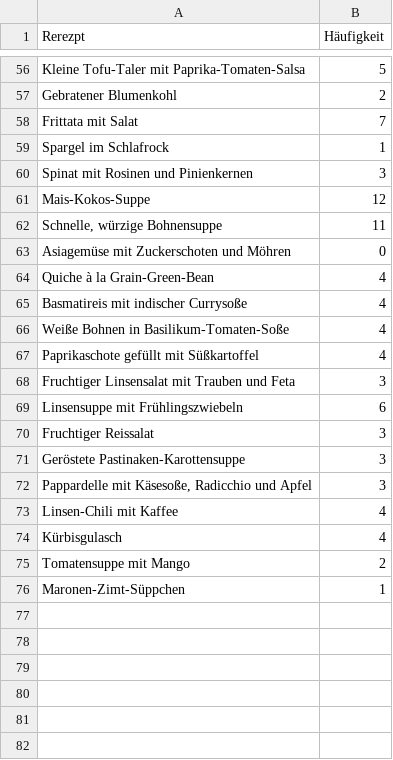
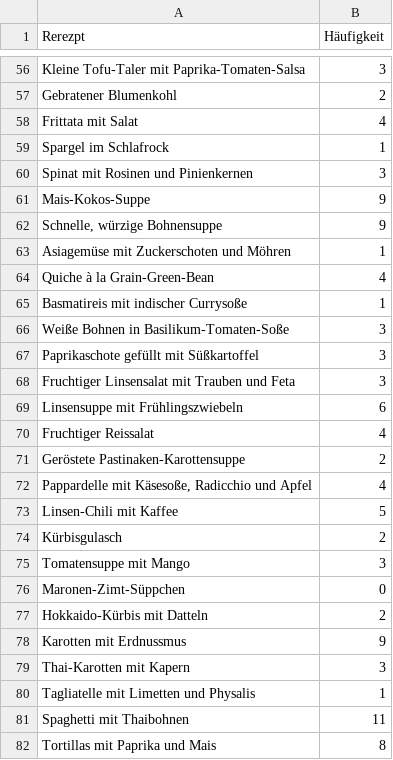
Before and after one commit to home-info/home-info.github.io, a CSV file: essensplan_neu/statistics.csv, drawn as a sheet; only a part is shown, gaps mark what is left out; the diff covers the shown part only; the diff names each change by its address in the sheet, - before the commit and + after, or states it on an @@ line.

```diff
--- a/essensplan_neu/statistics.csv
+++ b/essensplan_neu/statistics.csv
-B56 (Häufigkeit): 5
+B56 (Häufigkeit): 3
-B58 (Häufigkeit): 7
+B58 (Häufigkeit): 4
-B61 (Häufigkeit): 12
+B61 (Häufigkeit): 9
-B62 (Häufigkeit): 11
+B62 (Häufigkeit): 9
-B63 (Häufigkeit): 0
+B63 (Häufigkeit): 1
-B65 (Häufigkeit): 4
+B65 (Häufigkeit): 1
-B66:B67 (Häufigkeit): 4
+B66:B67 (Häufigkeit): 3
-B70 (Häufigkeit): 3
+B70 (Häufigkeit): 4
-B71 (Häufigkeit): 3
+B71 (Häufigkeit): 2
-B72 (Häufigkeit): 3
+B72 (Häufigkeit): 4
-B73 (Häufigkeit): 4
+B73 (Häufigkeit): 5
-B74 (Häufigkeit): 4
+B74 (Häufigkeit): 2
-B75 (Häufigkeit): 2
+B75 (Häufigkeit): 3
-B76 (Häufigkeit): 1
+B76 (Häufigkeit): 0
+row 77: Hokkaido-Kürbis mit Datteln | 2
+row 78: Karotten mit Erdnussmus | 9
+row 79: Thai-Karotten mit Kapern | 3
+row 80: Tagliatelle mit Limetten und Physalis | 1
+row 81: Spaghetti mit Thaibohnen | 11
+row 82: Tortillas mit Paprika und Mais | 8
```
Also changed, not shown: 39 edited cells elsewhere in this file, 58 other files.
